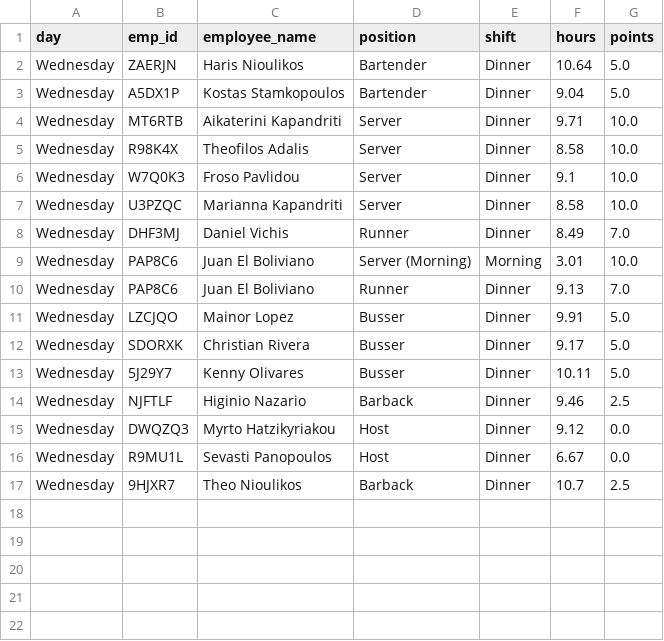
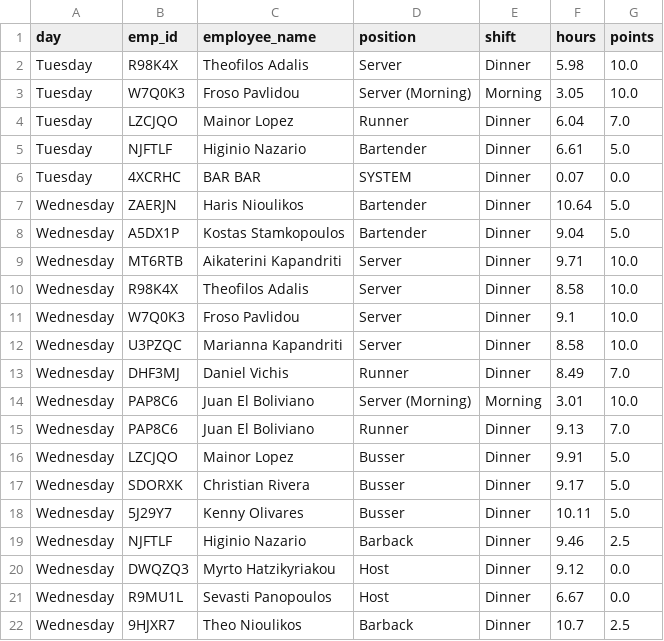
Before and after one commit to pipilas/anemi-payroll, a CSV file: week_2026-03-23/foh_hours.csv, drawn as a sheet.

```diff
--- a/week_2026-03-23/foh_hours.csv
+++ b/week_2026-03-23/foh_hours.csv
@@ -1,2 +1,7 @@
 day,emp_id,employee_name,position,shift,hours,points
+Tuesday,R98K4X,Theofilos Adalis,Server,Dinner,5.98,10.0
+Tuesday,W7Q0K3,Froso Pavlidou,Server (Morning),Morning,3.05,10.0
+Tuesday,LZCJQO,Mainor Lopez,Runner,Dinner,6.04,7.0
+Tuesday,NJFTLF,Higinio Nazario,Bartender,Dinner,6.61,5.0
+Tuesday,4XCRHC,BAR BAR,SYSTEM,Dinner,0.07,0.0
 Wednesday,ZAERJN,Haris Nioulikos,Bartender,Dinner,10.64,5.0
```
Also changed, not shown: week_2026-03-23/boh_hours.csv, week_2026-03-23/weekly_tips.csv, 2 other files.
